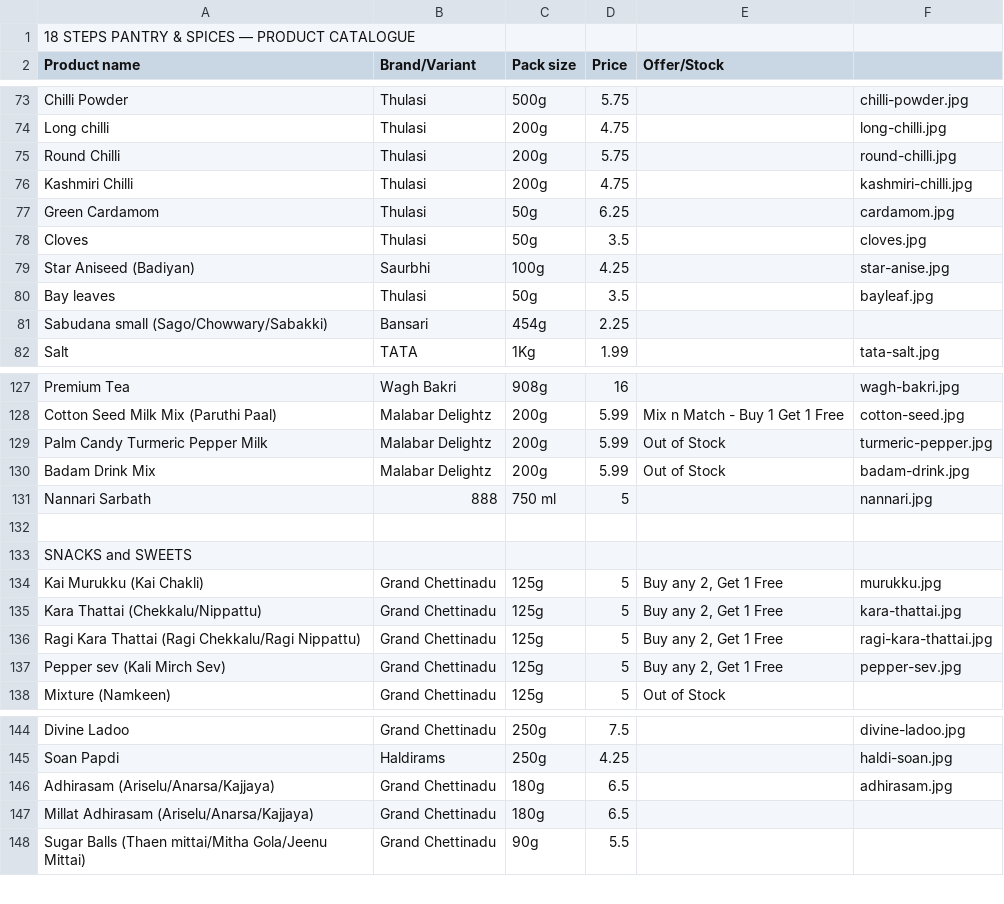
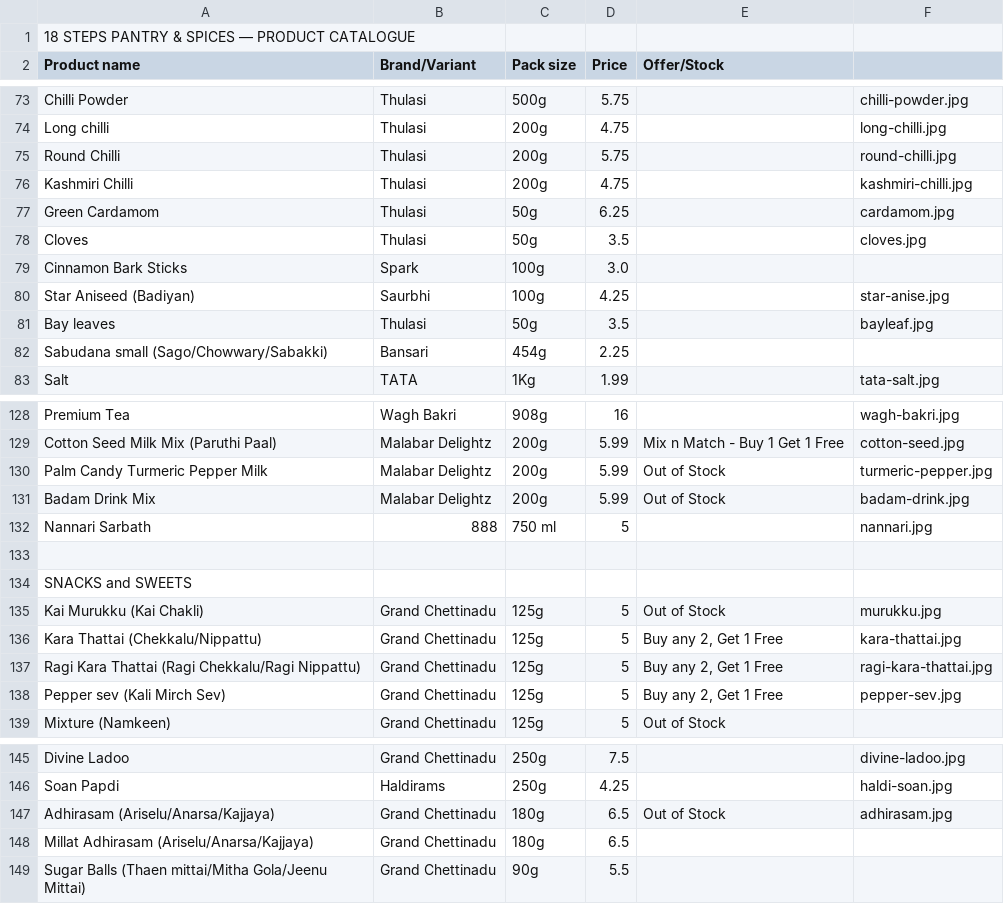
Before and after one commit to 18stepspantry/catalogue, a CSV file: products.csv, drawn as a sheet; only a part is shown, gaps mark what is left out.

Commit message:
Update products.csv

```diff
--- a/products.csv
+++ b/products.csv
@@ -78,2 +78,3 @@ Green Cardamom,Thulasi,50g,6.25,,cardamom.jpg
 Cloves,Thulasi,50g,3.5,,cloves.jpg
+Cinnamon Bark Sticks,Spark,100g,3.0,,
 Star Aniseed (Badiyan),Saurbhi,100g,4.25,,star-anise.jpg
@@ -133,3 +134,3 @@ Nannari Sarbath,888,750 ml,5,,nannari.jpg
 SNACKS and SWEETS,,,,,
-Kai Murukku (Kai Chakli),Grand Chettinadu,125g,5,"Buy any 2, Get 1 Free",murukku.jpg
+Kai Murukku (Kai Chakli),Grand Chettinadu,125g,5,"Out of Stock",murukku.jpg
 Kara Thattai (Chekkalu/Nippattu),Grand Chettinadu,125g,5,"Buy any 2, Get 1 Free",kara-thattai.jpg
@@ -145,3 +146,3 @@ Divine Ladoo,Grand Chettinadu,250g,7.5,,divine-ladoo.jpg
 Soan Papdi,Haldirams,250g,4.25,,haldi-soan.jpg
-Adhirasam (Ariselu/Anarsa/Kajjaya),Grand Chettinadu,180g,6.5,,adhirasam.jpg
+Adhirasam (Ariselu/Anarsa/Kajjaya),Grand Chettinadu,180g,6.5,Out of Stock,adhirasam.jpg
 Millat Adhirasam (Ariselu/Anarsa/Kajjaya),Grand Chettinadu,180g,6.5,,
```
